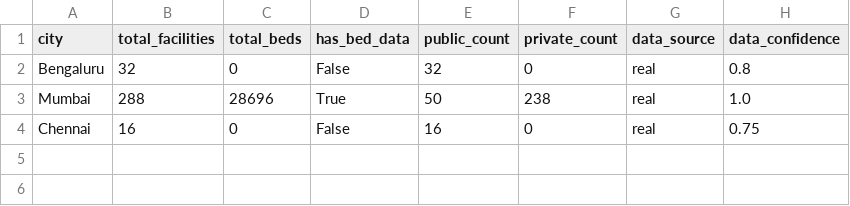
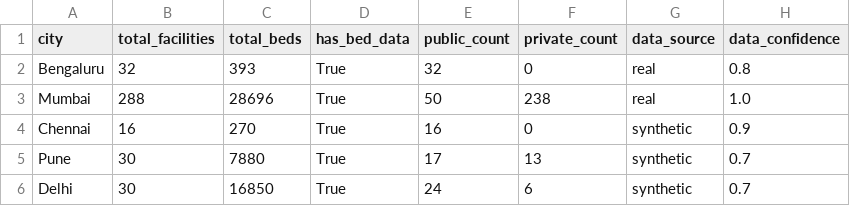
Before and after one commit to avantika1036/UrbanPulse, a CSV file: data/processed/city_hospital_counts.csv, drawn as a sheet.

```diff
--- a/data/processed/city_hospital_counts.csv
+++ b/data/processed/city_hospital_counts.csv
@@ -1,4 +1,6 @@
 city,total_facilities,total_beds,has_bed_data,public_count,private_count,data_source,data_confidence
-Bengaluru,32,0,False,32,0,real,0.8
+Bengaluru,32,393,True,32,0,real,0.8
 Mumbai,288,28696,True,50,238,real,1.0
-Chennai,16,0,False,16,0,real,0.75
+Chennai,16,270,True,16,0,synthetic,0.9
+Pune,30,7880,True,17,13,synthetic,0.7
+Delhi,30,16850,True,24,6,synthetic,0.7
```
Also changed, not shown: data/processed/city_health_summary.csv, data/real/Bengaluru-Hospitals.csv, 9 other files.
